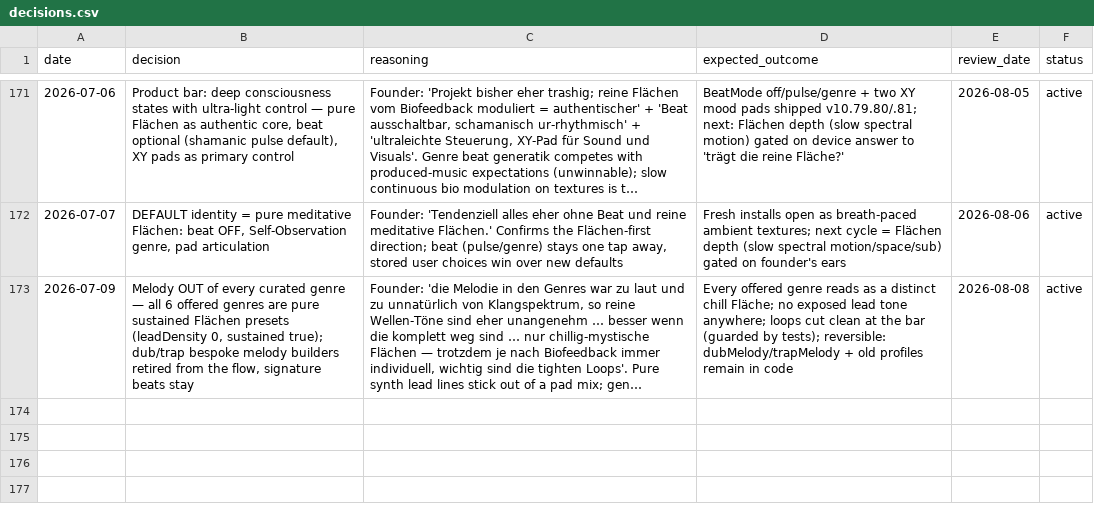
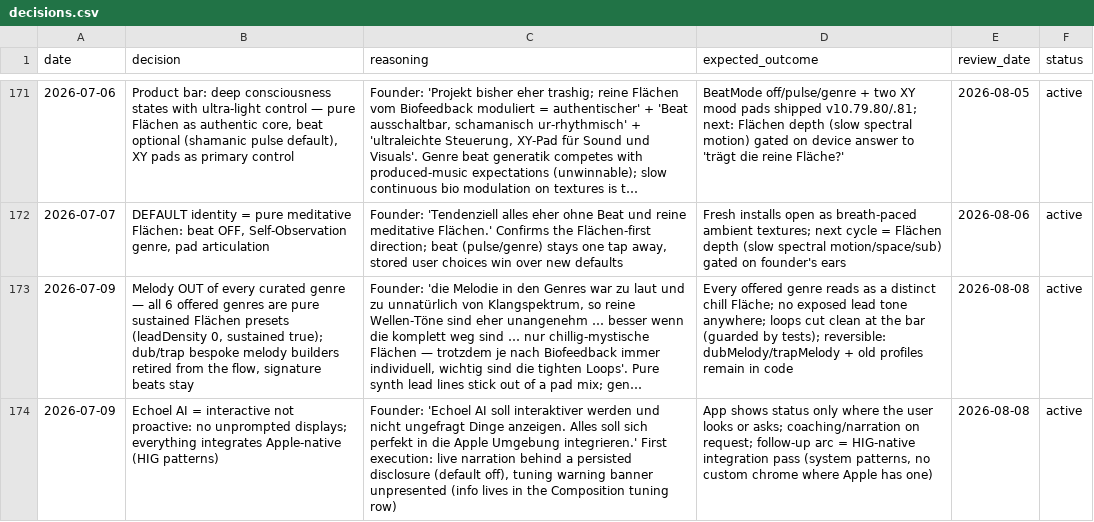
Before and after one commit to vibrationalforce/blab-ios-app, a CSV file: decisions.csv, drawn as a sheet; only a part is shown, gaps mark what is left out; long unchanged cells end in …; the diff names each change by its address in the sheet, - before the commit and + after, or states it on an @@ line.

```diff
--- a/decisions.csv
+++ b/decisions.csv
+row 174: 2026-07-09 | Echoel AI = interactive not proactive: no unprompted displays; everything integrates Apple-native (HIG patterns) | Founder: 'Echoel AI soll interaktiver werden und nicht ungefragt Dinge anzeigen. Alles soll sich perfekt in die Apple Umgebung integrieren.' First execution: live narration behind a persisted disclosure (default off), tuning warning banner unpresented (info lives in the Composition tuning row) | App shows status only where the user looks or asks; coaching/narration on request; follow-up arc = HIG-native integration pass (system patterns, no custom chrome where Apple has one) | 2026-08-08 | active
```
Also changed, not shown: 2 other files.
